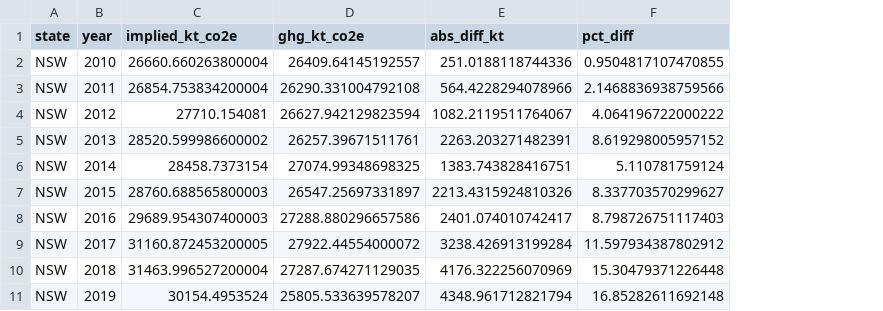
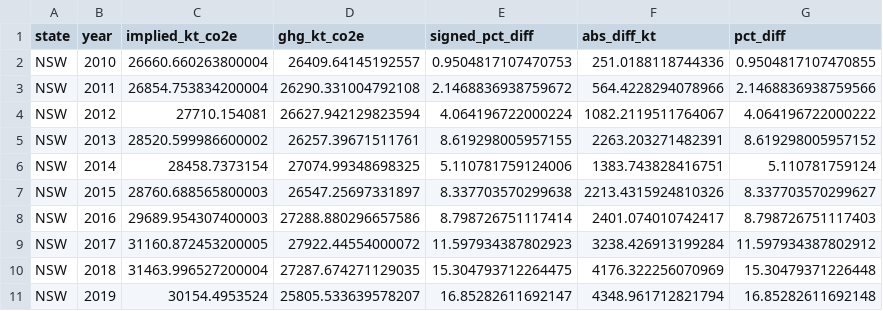
Before and after one commit to xhhetri/Data_Practice_Project, a CSV file: reports/validation/emission_factor_check.csv, drawn as a sheet; only a part is shown; the diff names each change by its address in the sheet, - before the commit and + after, or states it on an @@ line.

```diff
--- a/reports/validation/emission_factor_check.csv
+++ b/reports/validation/emission_factor_check.csv
+column E (signed_pct_diff), rows 2-11: 0.9504817107470753 | 2.1468836938759672 | 4.064196722000224 | 8.619298005957155 | 5.110781759124006 | 8.337703570299638 | 8.798726751117414 | 11.597934387802923 | 15.304793712264475 | 16.85282611692147
```
Also changed, not shown: data/processed/annual_master_with_population.csv, 44 other files.
